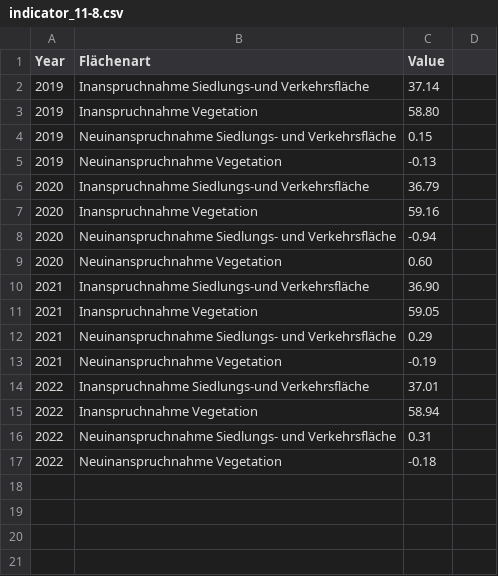
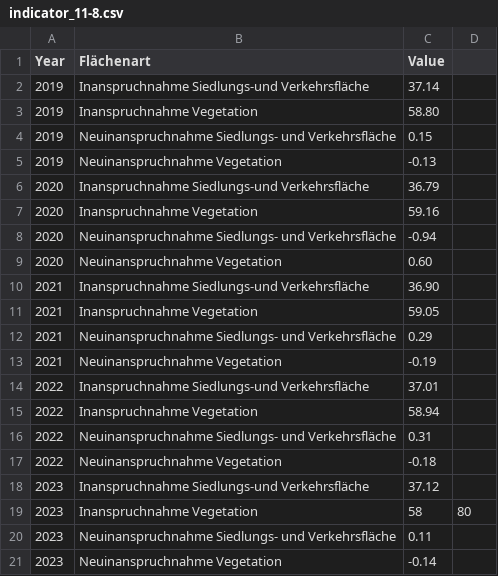
Before and after one commit to test-sdg/test-data, a CSV file: data/indicator_11-8.csv, drawn as a sheet; the diff names each change by its address in the sheet, - before the commit and + after, or states it on an @@ line.

Commit message:
Update indicator_11-8.csv

```diff
--- a/data/indicator_11-8.csv
+++ b/data/indicator_11-8.csv
+row 18: 2023 | Inanspruchnahme Siedlungs-und Verkehrsfläche | 37.12
+row 19: 2023 | Inanspruchnahme Vegetation | 58 | 80
+row 20: 2023 | Neuinanspruchnahme Siedlungs- und Verkehrsfläche | 0.11
+row 21: 2023 | Neuinanspruchnahme Vegetation | -0.14
```
